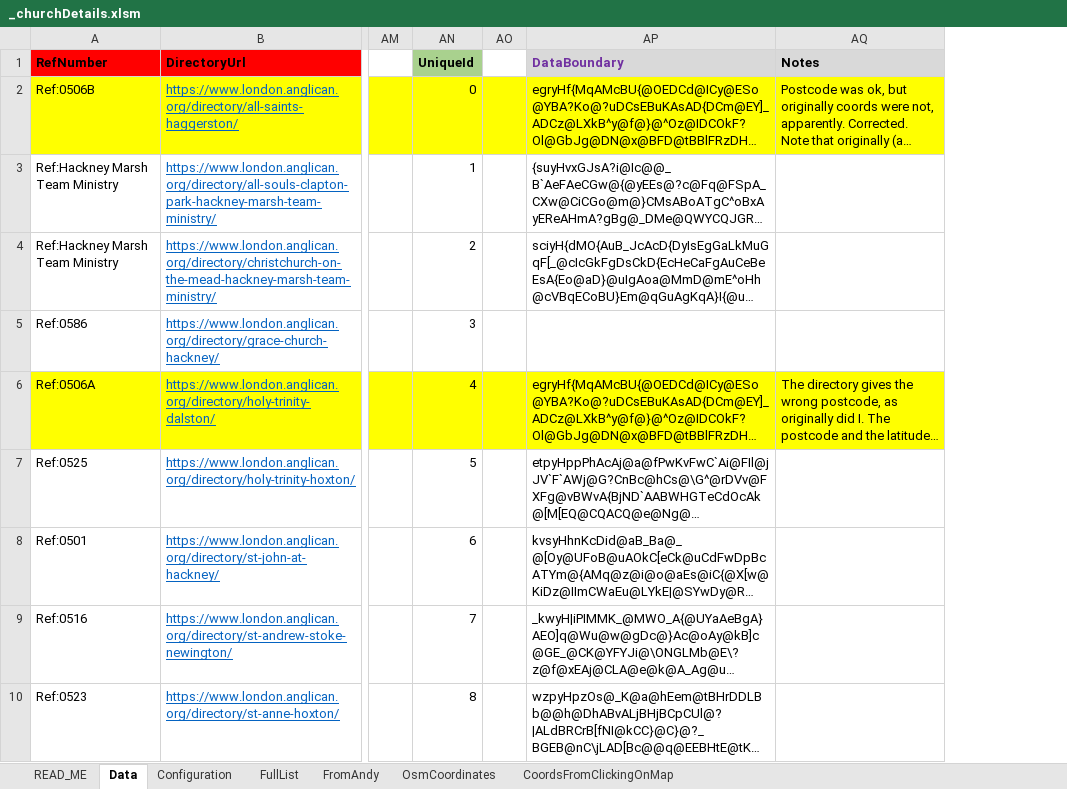
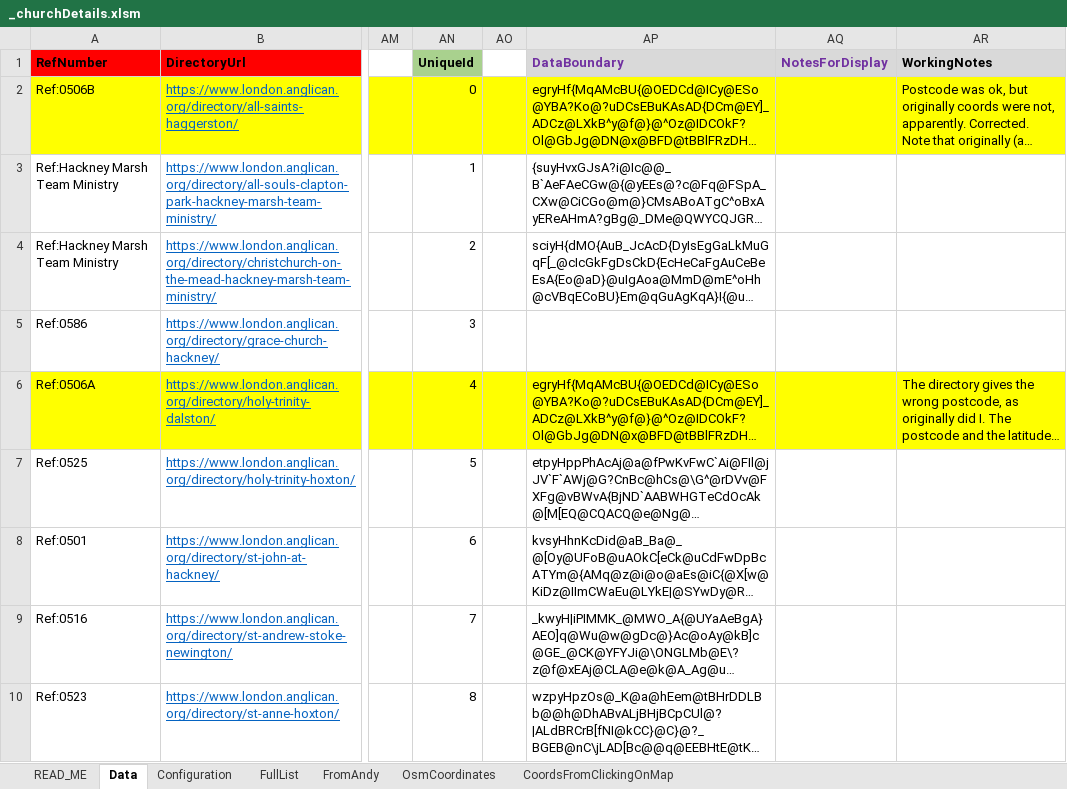
Before and after one commit to araJamieson/araJamieson.github.io, an Excel workbook: js/_churchDetails.xlsm, sheet Data, drawn as a sheet; only a part is shown, gaps mark what is left out; long unchanged cells end in …; values as stored, in another font and other column widths than the file's, no borders; conditional formats not drawn; addresses are those after the commit; the diff covers the shown part only; the diff names each change by its address in the sheet, - before the commit and + after, or states it on an @@ line.

Commit message:
Add notes field and update Hope Church Islington.

```diff
--- a/js/_churchDetails.xlsm (sheet Data)
+++ b/js/_churchDetails.xlsm (sheet Data)
+column AQ (NotesForDisplay), empty
-AR1: Notes
+AR1: WorkingNotes
```
Also changed, not shown: 6 edited cells elsewhere in this sheet, sheet CoordsFromClickingOnMap, sheet Configuration, charts or pictures.
